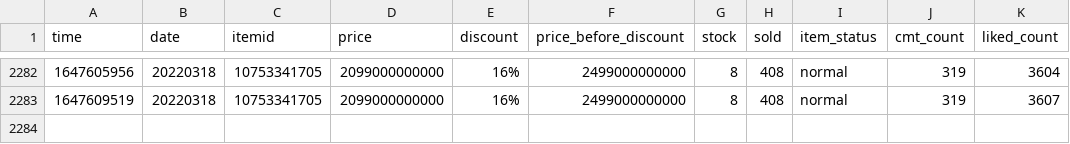
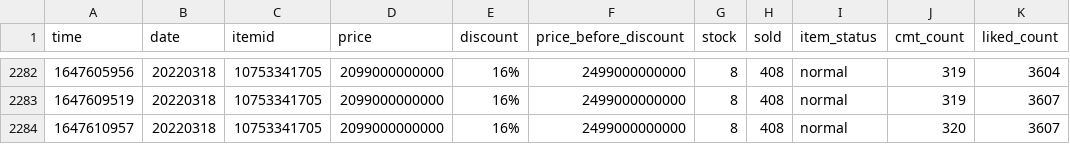
Before and after one commit to duyet/shopee-track-demo, a CSV file: data/history/10753341705.csv, drawn as a sheet; only a part is shown, gaps mark what is left out; the diff names each change by its address in the sheet, - before the commit and + after, or states it on an @@ line.

```diff
--- a/data/history/10753341705.csv
+++ b/data/history/10753341705.csv
+row 2284: 1647610957 | 20220318 | 10753341705 | 2099000000000 | 16% | 2499000000000 | 8 | 408 | normal | 320 | 3607
```
Also changed, not shown: 2 other files.
